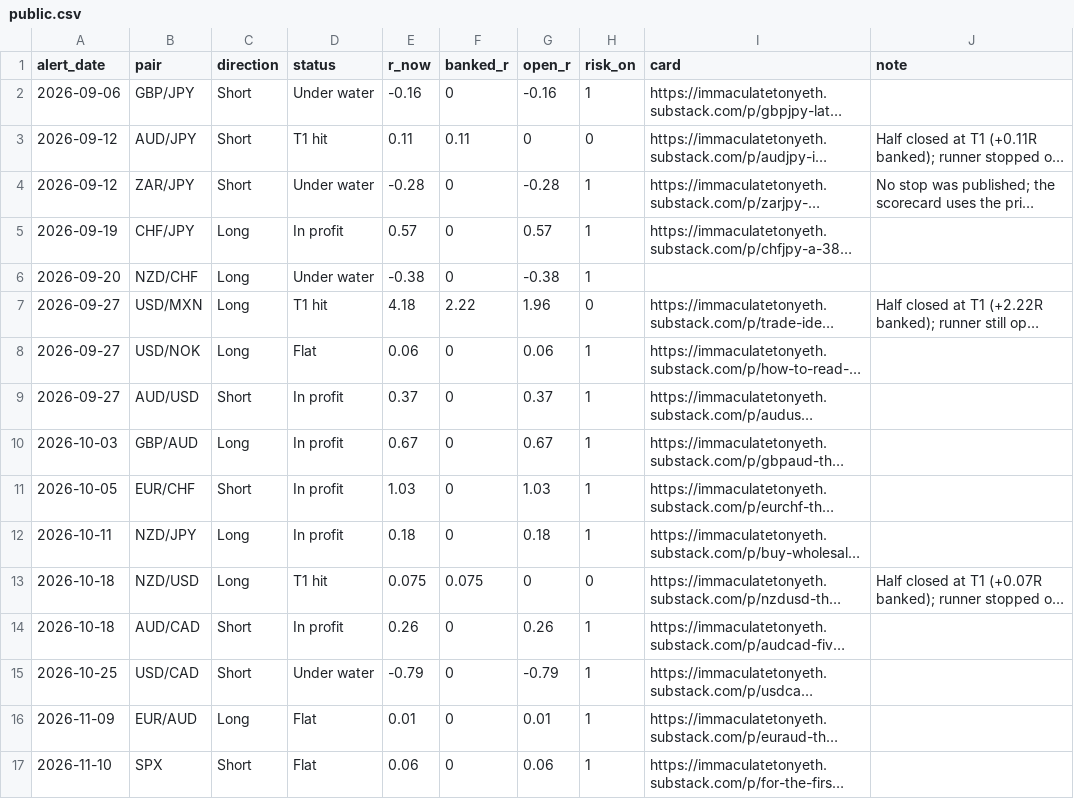
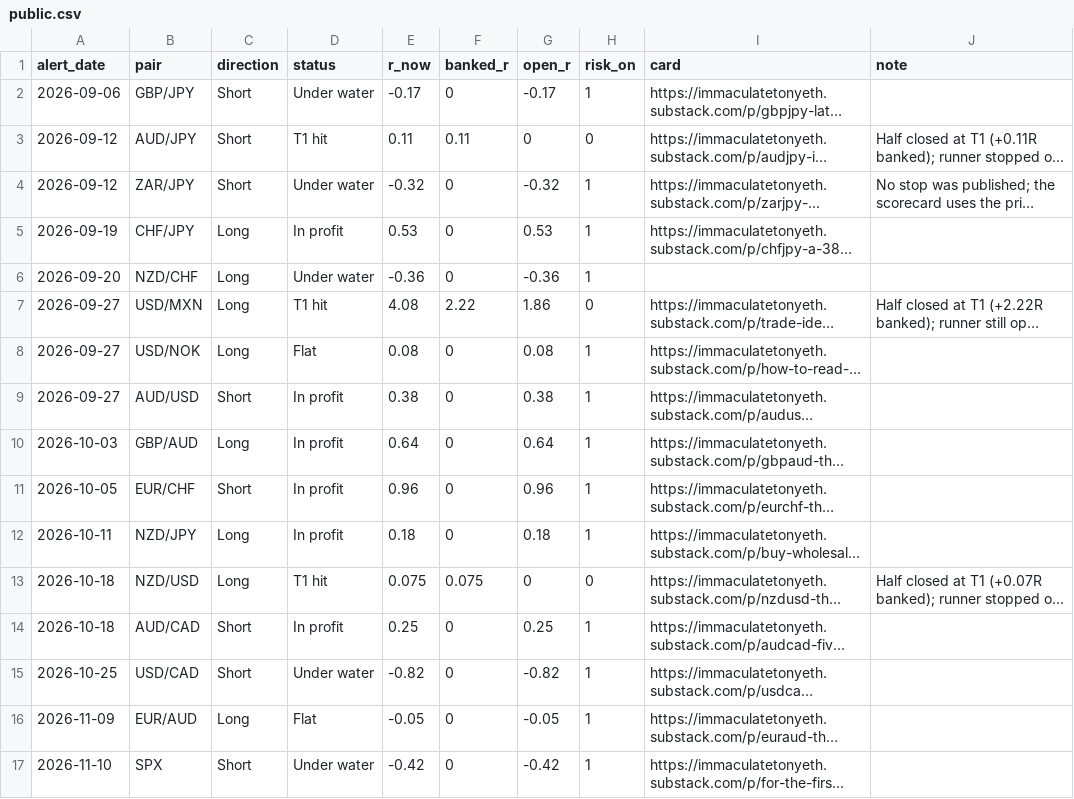
Before and after one commit to HolisticTrader/holistic-market-pulse, a CSV file: scorecard/public.csv, drawn as a sheet; long unchanged cells end in …; the diff names each change by its address in the sheet, - before the commit and + after, or states it on an @@ line.

```diff
--- a/scorecard/public.csv
+++ b/scorecard/public.csv
-E2 (r_now): -0.16
+E2 (r_now): -0.17
-G2 (open_r): -0.16
+G2 (open_r): -0.17
-E4 (r_now): -0.28
+E4 (r_now): -0.32
-G4 (open_r): -0.28
+G4 (open_r): -0.32
-E5 (r_now): 0.57
+E5 (r_now): 0.53
-G5 (open_r): 0.57
+G5 (open_r): 0.53
-E6 (r_now): -0.38
+E6 (r_now): -0.36
-G6 (open_r): -0.38
+G6 (open_r): -0.36
-E7 (r_now): 4.18
+E7 (r_now): 4.08
-G7 (open_r): 1.96
+G7 (open_r): 1.86
-E8 (r_now): 0.06
+E8 (r_now): 0.08
-G8 (open_r): 0.06
+G8 (open_r): 0.08
-E9 (r_now): 0.37
+E9 (r_now): 0.38
-G9 (open_r): 0.37
+G9 (open_r): 0.38
-E10 (r_now): 0.67
+E10 (r_now): 0.64
-G10 (open_r): 0.67
+G10 (open_r): 0.64
-E11 (r_now): 1.03
+E11 (r_now): 0.96
-G11 (open_r): 1.03
+G11 (open_r): 0.96
-E14 (r_now): 0.26
+E14 (r_now): 0.25
-G14 (open_r): 0.26
+G14 (open_r): 0.25
-E15 (r_now): -0.79
+E15 (r_now): -0.82
-G15 (open_r): -0.79
+G15 (open_r): -0.82
-E16 (r_now): 0.01
+E16 (r_now): -0.05
-G16 (open_r): 0.01
+G16 (open_r): -0.05
-D17 (status): Flat
+D17 (status): Under water
-E17 (r_now): 0.06
+E17 (r_now): -0.42
-G17 (open_r): 0.06
+G17 (open_r): -0.42
```
Also changed, not shown: scorecard/trade_alerts.csv, 1 other file.
